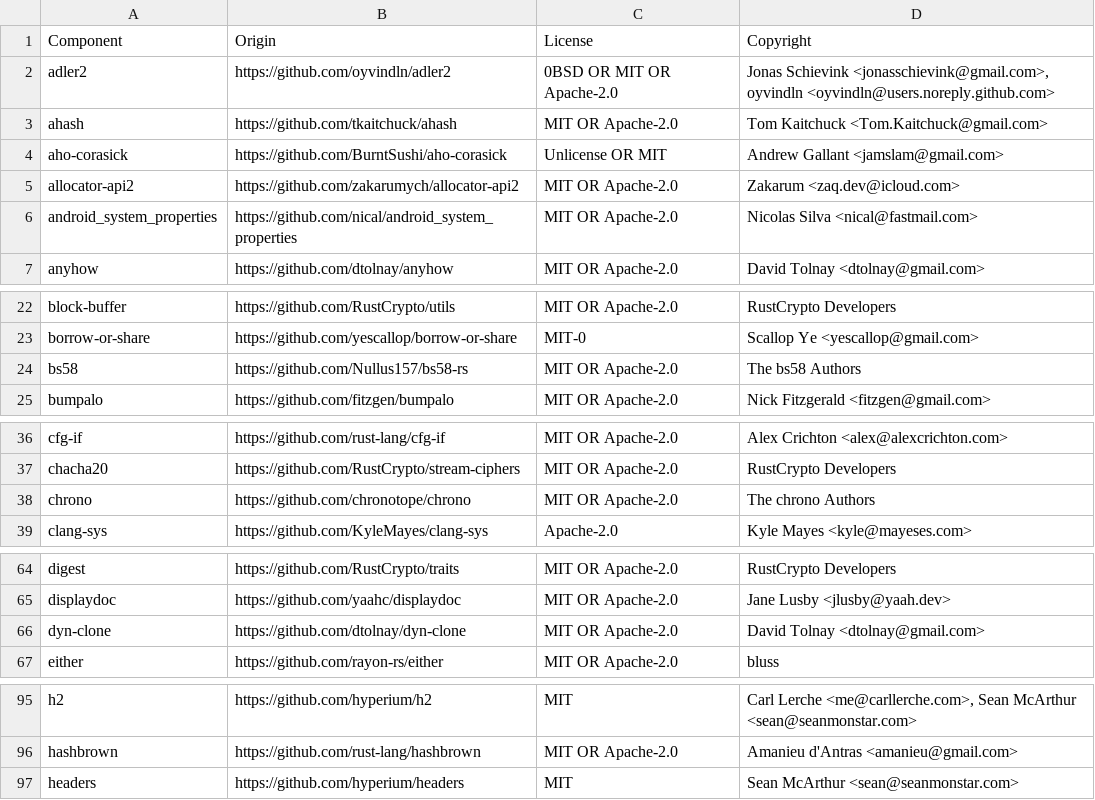
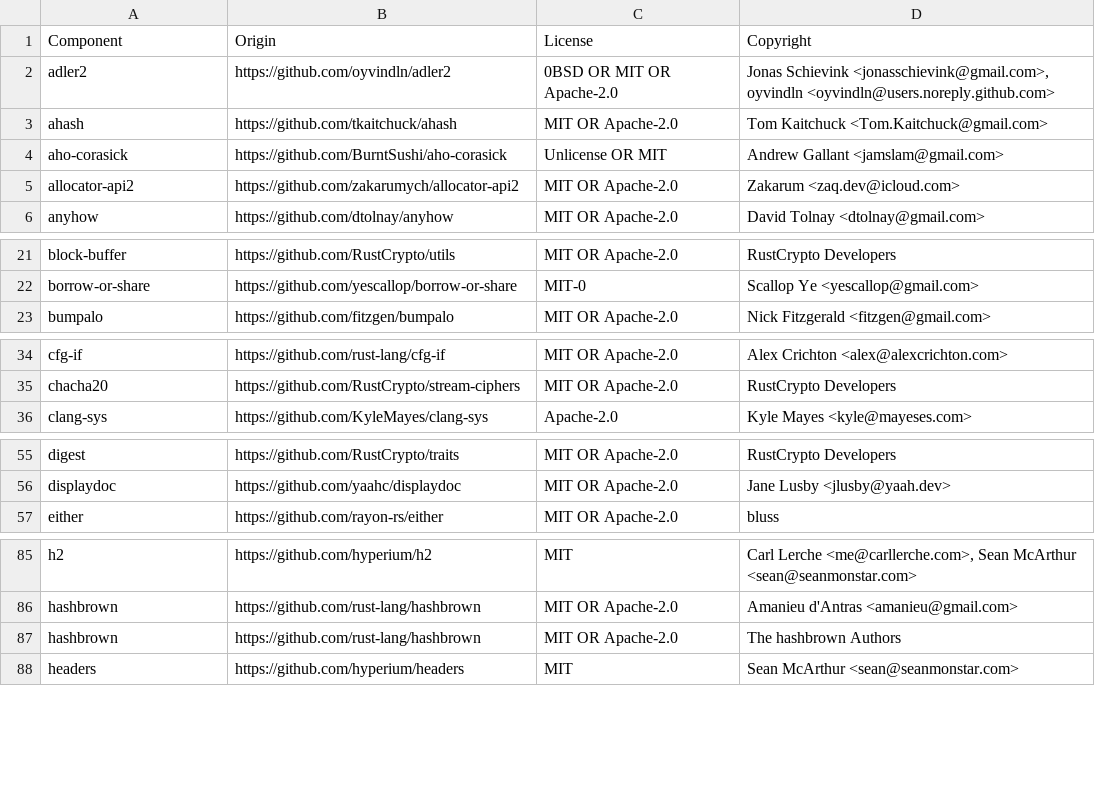
Before and after one commit to DataDog/serverless-components, a CSV file: LICENSE-3rdparty.csv, drawn as a sheet; only a part is shown, gaps mark what is left out; removed rows and columns are numbered as before the commit, all else as after; the diff covers the shown part only; the diff names each change by its address in the sheet, - before the commit and + after, or states it on an @@ line.

```diff
--- a/LICENSE-3rdparty.csv
+++ b/LICENSE-3rdparty.csv
-row 6: android_system_properties | https://github.com/nical/android_system_properties | MIT OR Apache-2.0 | Nicolas Silva <nical@fastmail.com>
-row 24: bs58 | https://github.com/Nullus157/bs58-rs | MIT OR Apache-2.0 | The bs58 Authors
-row 38: chrono | https://github.com/chronotope/chrono | MIT OR Apache-2.0 | The chrono Authors
-row 66: dyn-clone | https://github.com/dtolnay/dyn-clone | MIT OR Apache-2.0 | David Tolnay <dtolnay@gmail.com>
+row 87: hashbrown | https://github.com/rust-lang/hashbrown | MIT OR Apache-2.0 | The hashbrown Authors
```
Also changed, not shown: 9 added rows and 26 removed rows elsewhere in this file, 12 other files.
